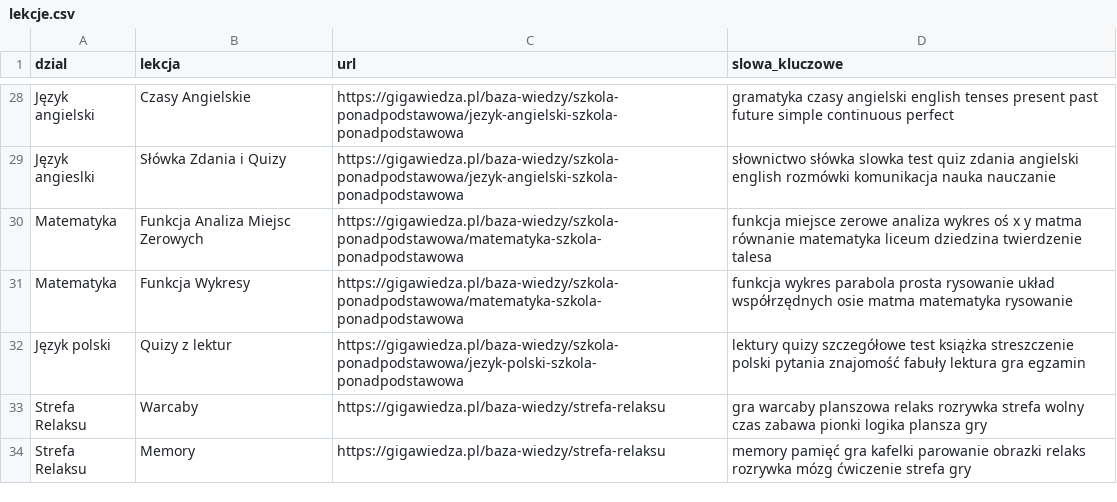
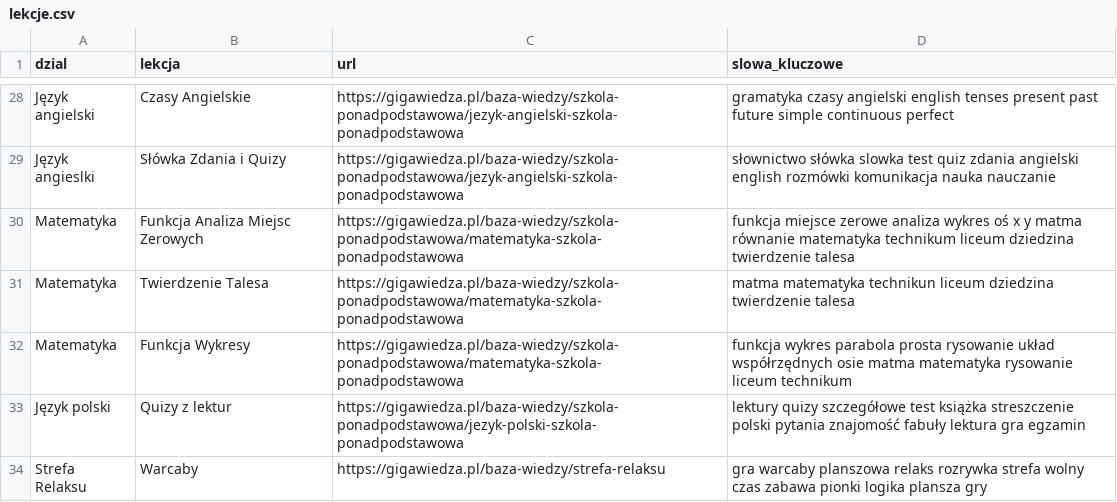
Before and after one commit to Radar1111/moje-projekty-streamlit, a CSV file: WirtualnyAsystent/lekcje.csv, drawn as a sheet; only a part is shown, gaps mark what is left out; the shorter side is filled out with more unchanged rows.

Commit message:
Update lekcje.csv

```diff
--- a/WirtualnyAsystent/lekcje.csv
+++ b/WirtualnyAsystent/lekcje.csv
@@ -29,4 +29,5 @@ Język angielski,Czasy Angielskie,https://gigawiedza.pl/baza-wiedzy/szkola-ponad
 Język angieslki,Słówka Zdania i Quizy,https://gigawiedza.pl/baza-wiedzy/szkola-ponadpodstawowa/jezyk-angielski-szkola-ponadpodstawowa,słownictwo słówka slowka test quiz zdania angielski english rozmówki komunikacja nauka nauczanie
-Matematyka,Funkcja Analiza Miejsc Zerowych,https://gigawiedza.pl/baza-wiedzy/szkola-ponadpodstawowa/matematyka-szkola-ponadpodstawowa,funkcja miejsce zerowe analiza wykres oś x y matma równanie matematyka liceum dziedzina twierdzenie talesa
-Matematyka,Funkcja Wykresy,https://gigawiedza.pl/baza-wiedzy/szkola-ponadpodstawowa/matematyka-szkola-ponadpodstawowa,funkcja wykres parabola prosta rysowanie układ współrzędnych osie matma matematyka rysowanie
+Matematyka,Funkcja Analiza Miejsc Zerowych,https://gigawiedza.pl/baza-wiedzy/szkola-ponadpodstawowa/matematyka-szkola-ponadpodstawowa,funkcja miejsce zerowe analiza wykres oś x y matma równanie matematyka technikum liceum dziedzina twierdzenie talesa
+Matematyka,Twierdzenie Talesa ,https://gigawiedza.pl/baza-wiedzy/szkola-ponadpodstawowa/matematyka-szkola-ponadpodstawowa,matma matematyka technikun liceum dziedzina twierdzenie talesa
+Matematyka,Funkcja Wykresy,https://gigawiedza.pl/baza-wiedzy/szkola-ponadpodstawowa/matematyka-szkola-ponadpodstawowa,funkcja wykres parabola prosta rysowanie układ współrzędnych osie matma matematyka rysowanie liceum technikum
 Język polski,Quizy z lektur,https://gigawiedza.pl/baza-wiedzy/szkola-ponadpodstawowa/jezyk-polski-szkola-ponadpodstawowa,lektury quizy szczegółowe test książka streszczenie polski pytania znajomość fabuły lektura gra egzamin
```
